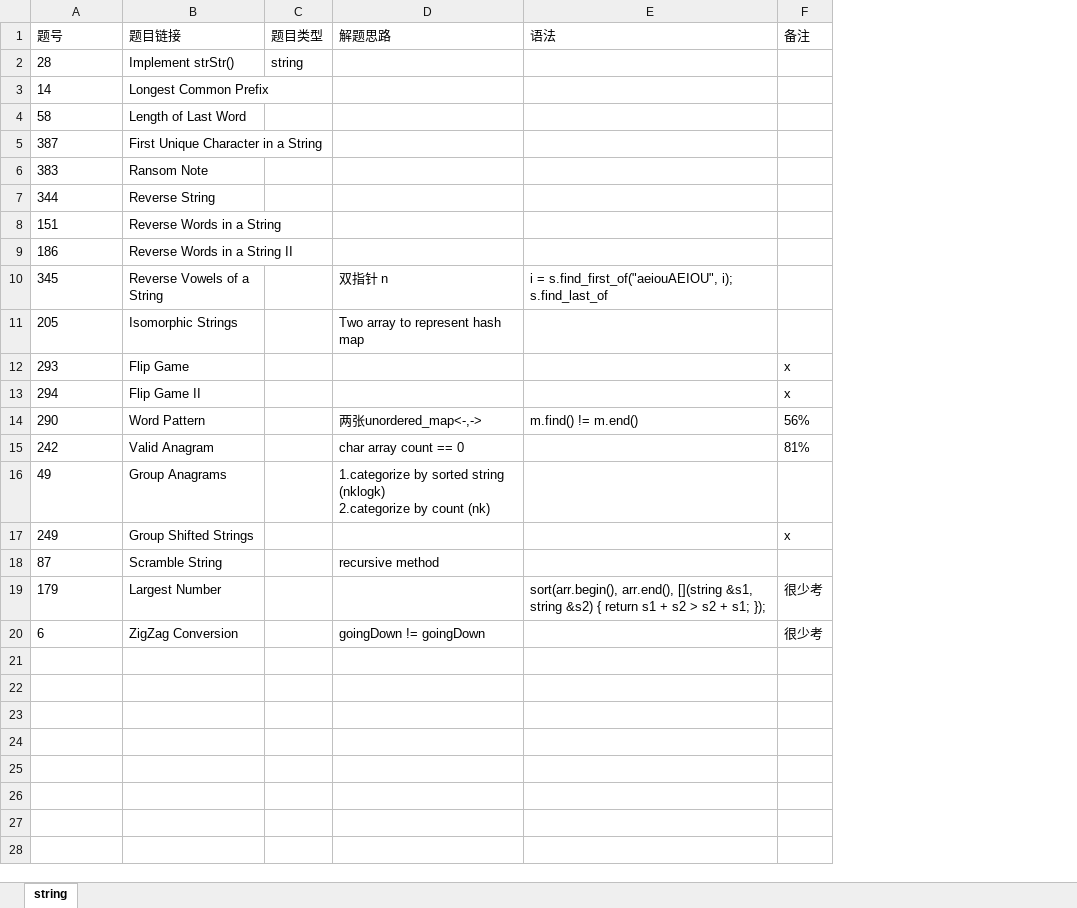
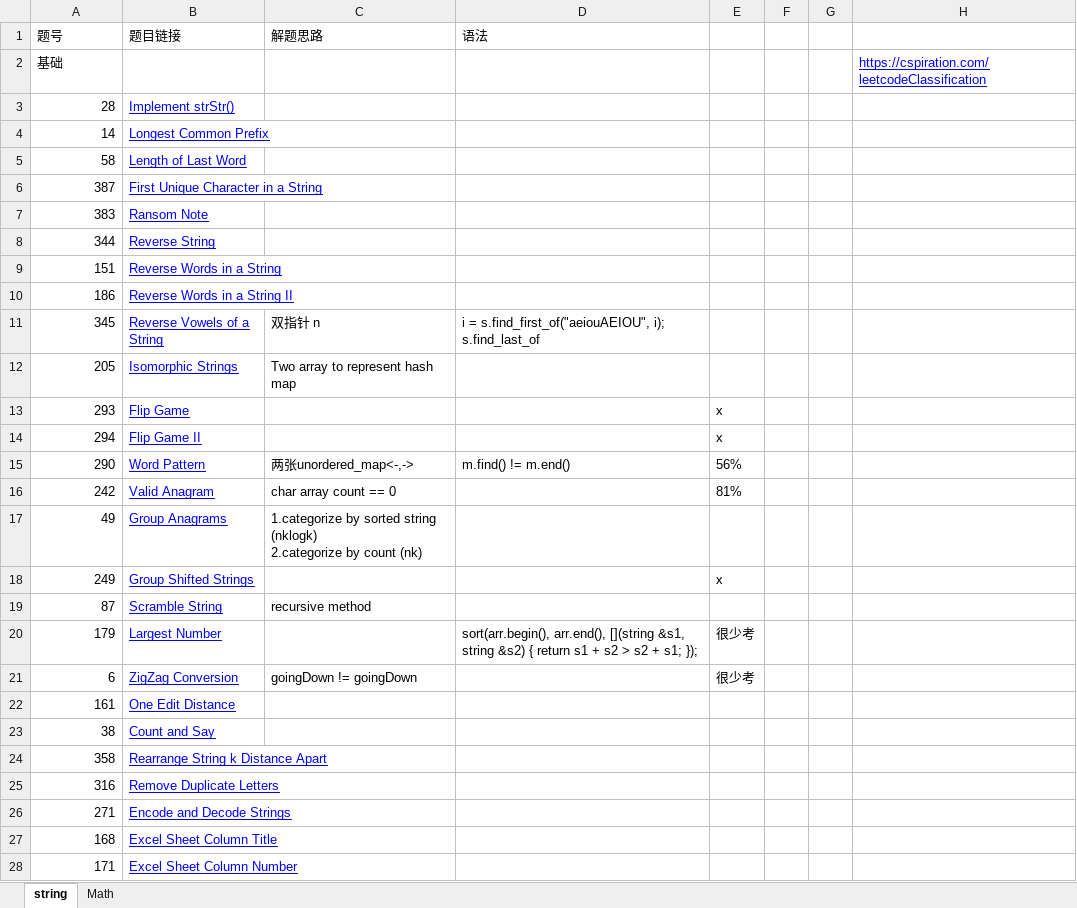
Before and after one commit to XZeusJ/Leetcode, an Excel workbook: leetcode记录.xlsx, sheet string, drawn as a sheet; only a part is shown; values as stored, in another font and other column widths than the file's, no borders; removed rows and columns are numbered as before the commit, all else as after; the diff covers the shown part only; the diff names each change by its address in the sheet, - before the commit and + after, or states it on an @@ line.

```diff
--- a/leetcode记录.xlsx (sheet string)
+++ b/leetcode记录.xlsx (sheet string)
+sheet tab: Math
-column C (题目类型), row 2: string
+column F, empty
+column G, empty
+column H, empty
-E1: 备注
+E1: (empty)
+row 2: 基础 |  |  |  |  |  |  | https://cspiration.com/leetcodeClassification
-A3:A21 alignment: left
+A3:A21 alignment: right
@@ B3:B21 underline: off → on, text colour: black → #0000FF @@
+row 22: 161 | One Edit Distance
+row 23: 38 | Count and Say
+row 24: 358 | Rearrange String k Distance Apart
+row 25: 316 | Remove Duplicate Letters
+row 26: 271 | Encode and Decode Strings
+row 27: 168 | Excel Sheet Column Title
+row 28: 171 | Excel Sheet Column Number
```
Also changed, not shown: 38 added rows elsewhere in this sheet, 3 other files.
